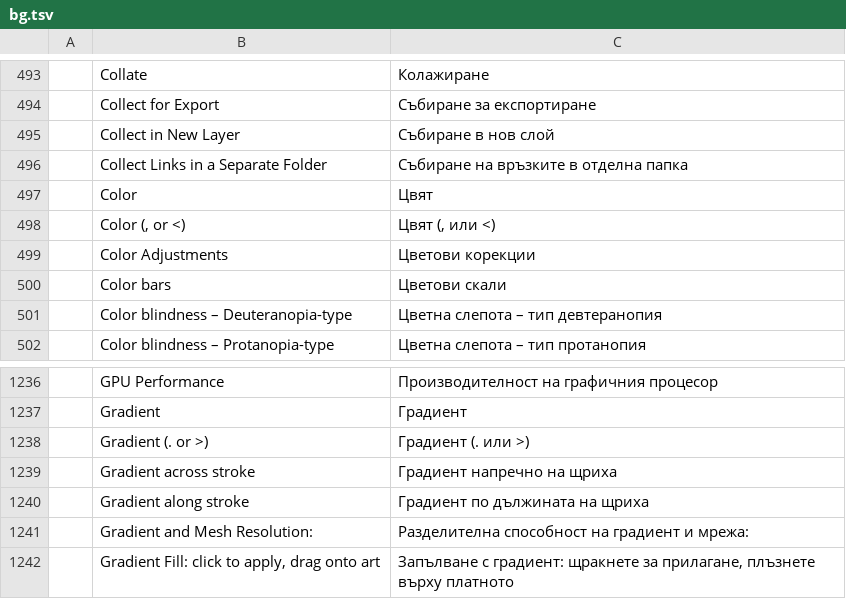
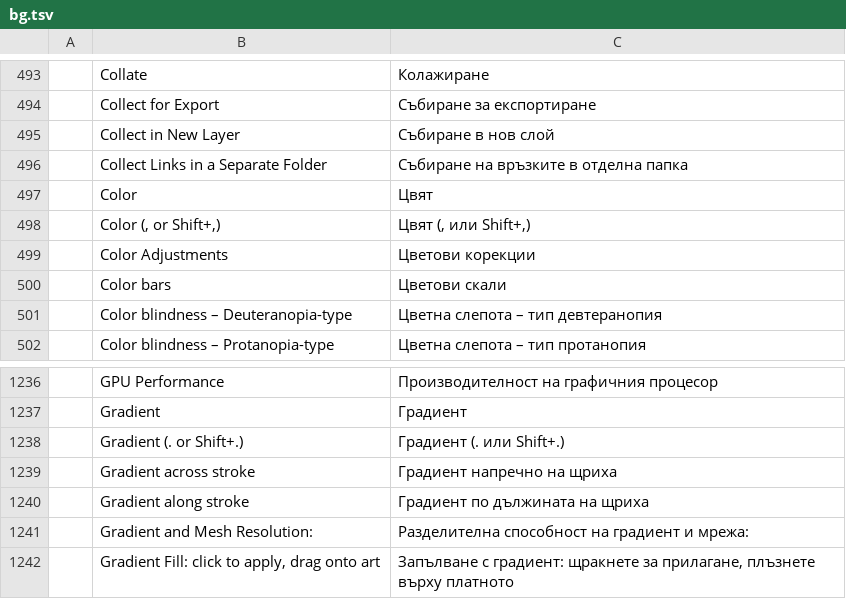
Before and after one commit to ElliottHitch/vectorcraft, a TSV file: crates/ui-egui/src/i18n/bg.tsv, drawn as a sheet; only a part is shown, gaps mark what is left out; removed rows and columns are numbered as before the commit, all else as after; the diff names each change by its address in the sheet, - before the commit and + after, or states it on an @@ line.

Commit message:
Toolbar: the paint-chip tips name Shift+, and Shift+. instead of < and >
The Color and Gradient tips now read "Color (, or Shift+,)" and
"Gradient (. or Shift+.)". The shortcuts follow the key positions, so on
layouts where Shift at those keys types another character the tips name
the keys to press. The 25 catalogs with these rows and the toolbar
accessibility test follow.

```diff
--- a/crates/ui-egui/src/i18n/bg.tsv
+++ b/crates/ui-egui/src/i18n/bg.tsv
-row 498:  | Color (, or <) | Цвят (, или <)
+row 498:  | Color (, or Shift+,) | Цвят (, или Shift+,)
-row 1238:  | Gradient (. or >) | Градиент (. или >)
+row 1238:  | Gradient (. or Shift+.) | Градиент (. или Shift+.)
```
Also changed, not shown: crates/ui-egui/src/i18n/cs.tsv, crates/ui-egui/src/i18n/da.tsv, 24 other files.
